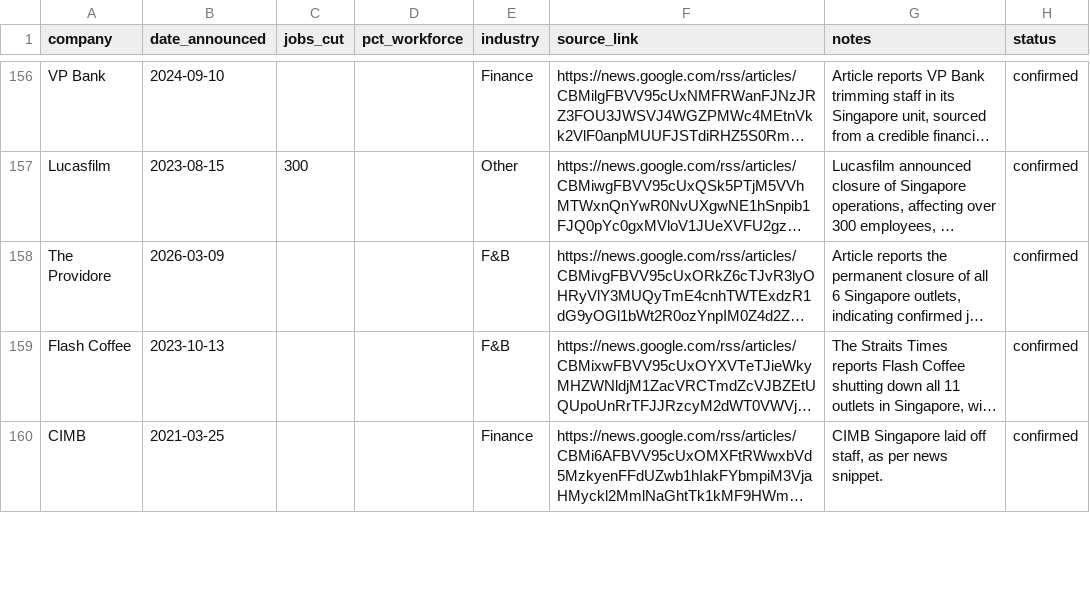
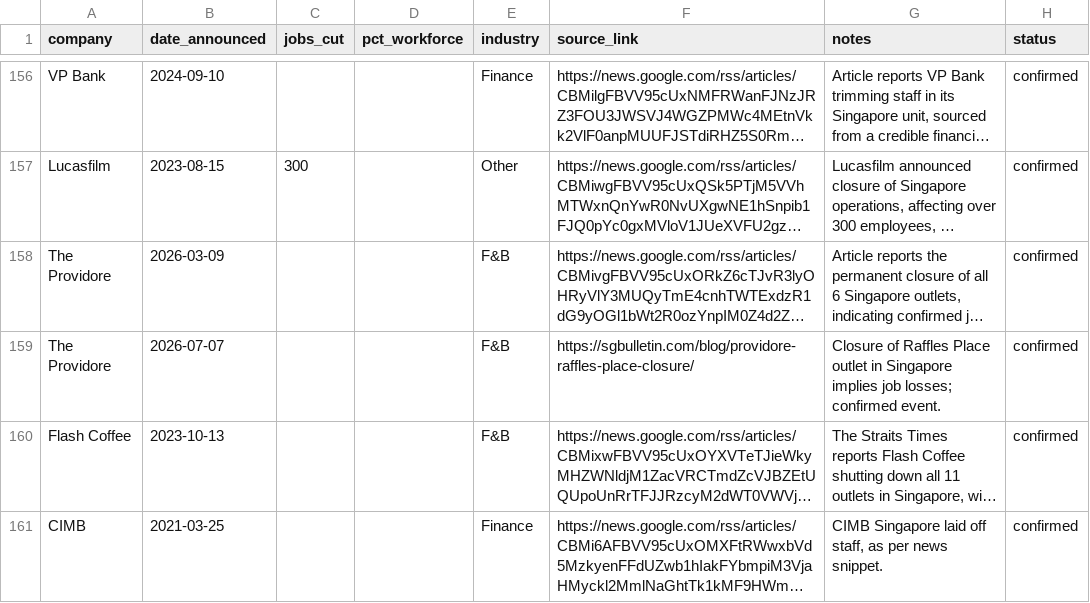
Before and after one commit to luarss/sg-layoffz, a CSV file: data/layoffs.csv, drawn as a sheet; only a part is shown, gaps mark what is left out; long unchanged cells end in …; the diff covers the shown part only; the diff names each change by its address in the sheet, - before the commit and + after, or states it on an @@ line.

```diff
--- a/data/layoffs.csv
+++ b/data/layoffs.csv
+row 159: The Providore | 2026-07-07 |  |  | F&B | https://sgbulletin.com/blog/providore-raffles-place-closure/ | Closure of Raffles Place outlet in Singapore implies job losses; confirmed event. | confirmed
```
Also changed, not shown: 2 added rows and 9 edited cells elsewhere in this file, data/review-queue.csv, 3 other files.
